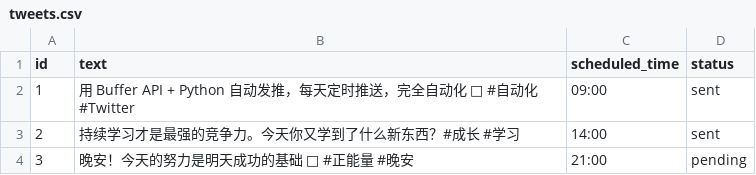
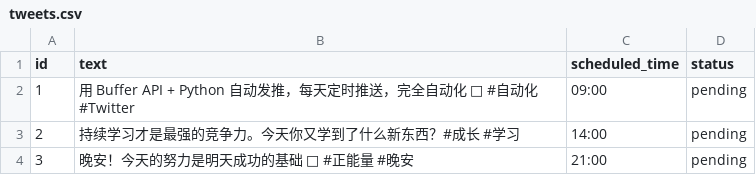
Before and after one commit to boshi19/twitter-auto-poster, a CSV file: tweets.csv, drawn as a sheet.

```diff
--- a/tweets.csv
+++ b/tweets.csv
@@ -1,4 +1,4 @@
 id,text,scheduled_time,status
-1,用 Buffer API + Python 自动发推，每天定时推送，完全自动化 🚀 #自动化 #Twitter,09:00,sent
-2,持续学习才是最强的竞争力。今天你又学到了什么新东西？#成长 #学习,14:00,sent
+1,用 Buffer API + Python 自动发推，每天定时推送，完全自动化 🚀 #自动化 #Twitter,09:00,pending
+2,持续学习才是最强的竞争力。今天你又学到了什么新东西？#成长 #学习,14:00,pending
 3,晚安！今天的努力是明天成功的基础 💪 #正能量 #晚安,21:00,pending
```
Also changed, not shown: 1 other file.
